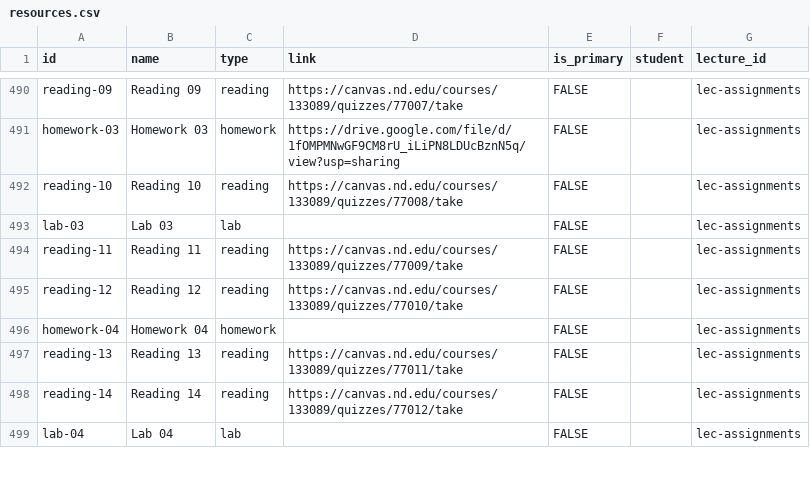
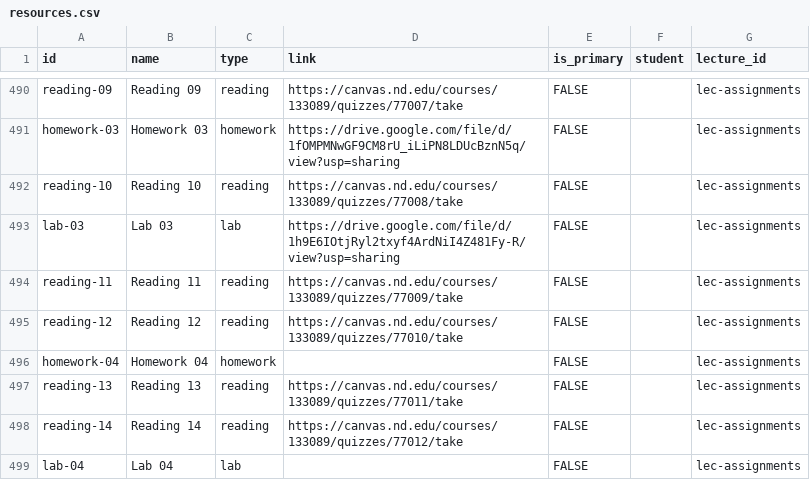
Before and after one commit to nd-cse-30124-fa25/nd-cse-30124-fa25.github.io, a CSV file: docs/static/csv/resources.csv, drawn as a sheet; only a part is shown, gaps mark what is left out.

```diff
--- a/docs/static/csv/resources.csv
+++ b/docs/static/csv/resources.csv
@@ -495,3 +495,3 @@ homework-03,Homework 03,homework,https://drive.google.com/file/d/1fOMPMNwGF9CM8r
 reading-10,Reading 10,reading,https://canvas.nd.edu/courses/133089/quizzes/77008/take,FALSE,,lec-assignments
-lab-03,Lab 03,lab,,FALSE,,lec-assignments
+lab-03,Lab 03,lab,https://drive.google.com/file/d/1h9E6IOtjRyl2txyf4ArdNiI4Z481Fy-R/view?usp=sharing,FALSE,,lec-assignments
 reading-11,Reading 11,reading,https://canvas.nd.edu/courses/133089/quizzes/77009/take,FALSE,,lec-assignments
```
